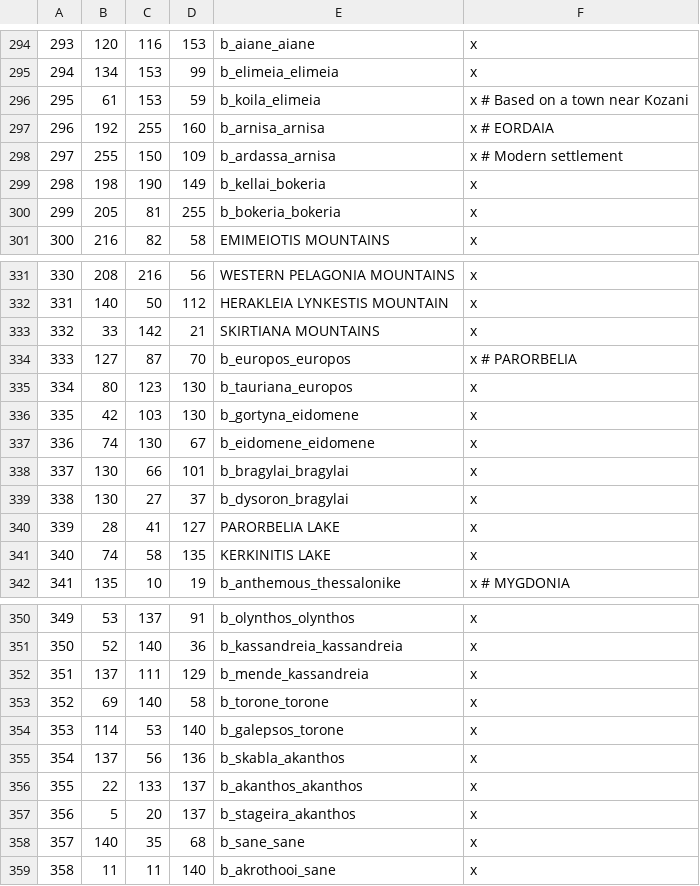
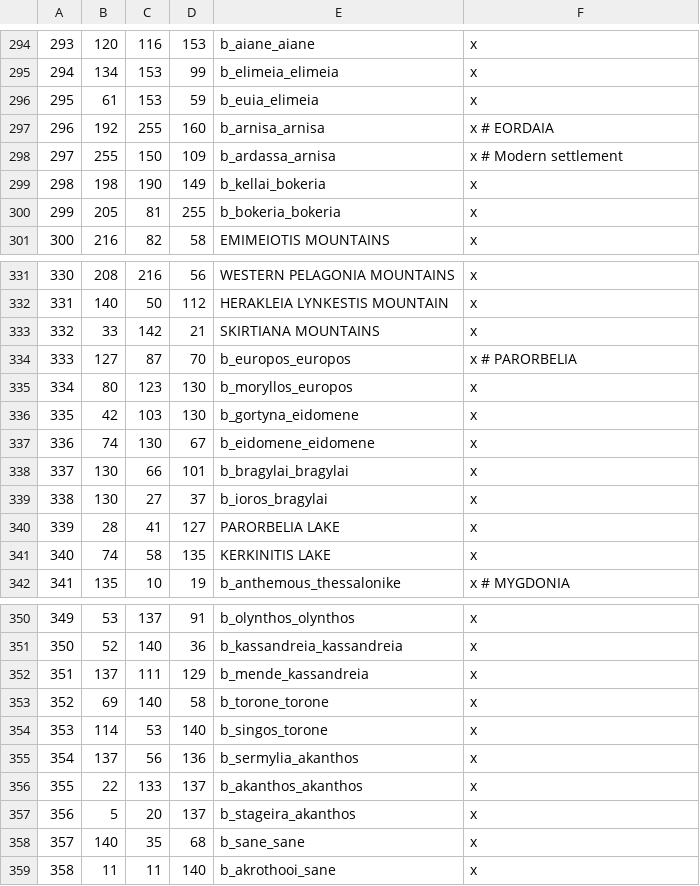
Before and after one commit to rickinator9/ApotheosisTheHellenisticAge, a CSV file: map_data/definition.csv, drawn as a sheet; only a part is shown, gaps mark what is left out; the diff covers the shown part only.

```diff
--- a/map_data/definition.csv
+++ b/map_data/definition.csv
@@ -295,3 +295,3 @@
 294;134;153;99;b_elimeia_elimeia;x
-295;61;153;59;b_koila_elimeia;x # Based on a town near Kozani
+295;61;153;59;b_euia_elimeia;x
 296;192;255;160;b_arnisa_arnisa;x # EORDAIA
@@ -334,3 +334,3 @@
 333;127;87;70;b_europos_europos;x # PARORBELIA
-334;80;123;130;b_tauriana_europos;x
+334;80;123;130;b_moryllos_europos;x
 335;42;103;130;b_gortyna_eidomene;x
@@ -338,3 +338,3 @@
 337;130;66;101;b_bragylai_bragylai;x
-338;130;27;37;b_dysoron_bragylai;x
+338;130;27;37;b_ioros_bragylai;x
 339;28;41;127;PARORBELIA LAKE;x
@@ -353,4 +353,4 @@
 352;69;140;58;b_torone_torone;x
-353;114;53;140;b_galepsos_torone;x
-354;137;56;136;b_skabla_akanthos;x
+353;114;53;140;b_singos_torone;x
+354;137;56;136;b_sermylia_akanthos;x
 355;22;133;137;b_akanthos_akanthos;x
```
Also changed, not shown: 21 edited cells elsewhere in this file, 11 other files.
